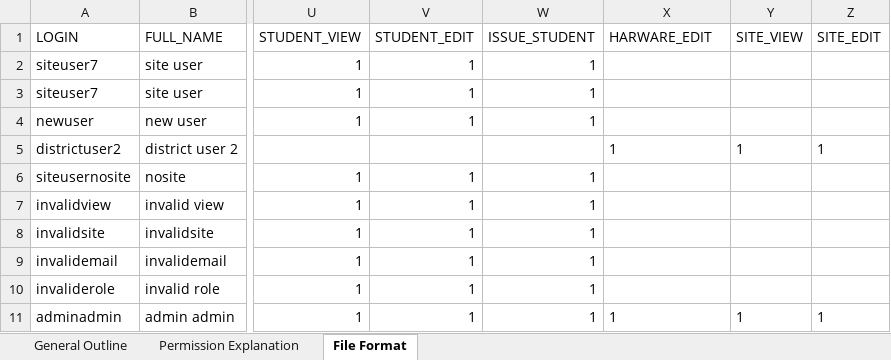
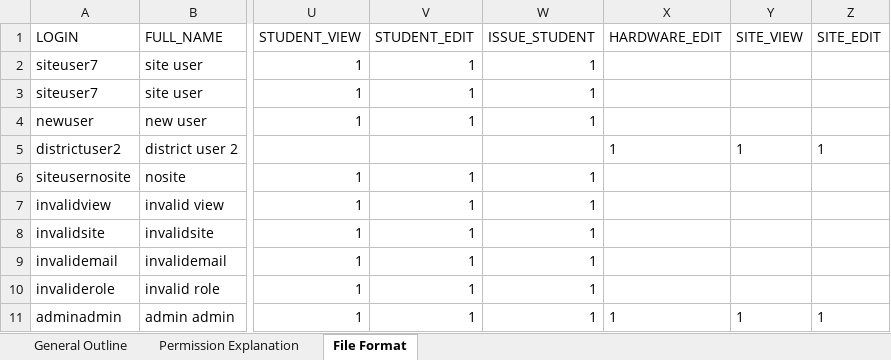
Before and after one commit to rickmmmmm/Integrations, an Excel workbook: DEV/LDAP_UserProcess/LDAP_UserProcess/Template.xlsx, sheet File Format, drawn as a sheet; only a part is shown, gaps mark what is left out; values as stored, in another font and other column widths than the file's, no borders; the diff names each change by its address in the sheet, - before the commit and + after, or states it on an @@ line.

Commit message:
git-tfs-id: [https://hayessoftware.visualstudio.com/]$/Hayes Integration;C15868

```diff
--- a/DEV/LDAP_UserProcess/LDAP_UserProcess/Template.xlsx (sheet File Format)
+++ b/DEV/LDAP_UserProcess/LDAP_UserProcess/Template.xlsx (sheet File Format)
-X1: HARWARE_EDIT
+X1: HARDWARE_EDIT
```
